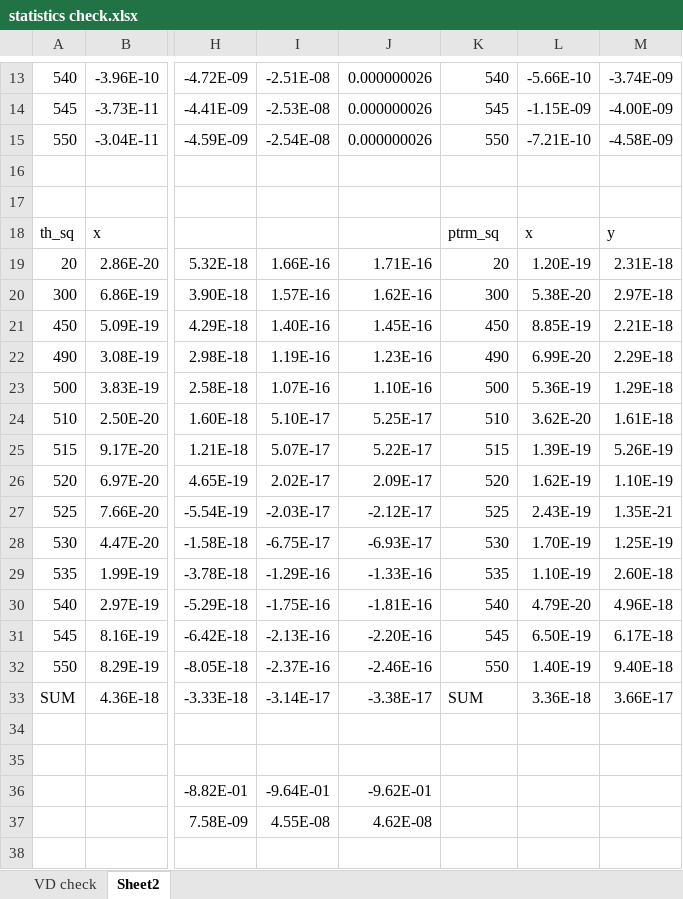
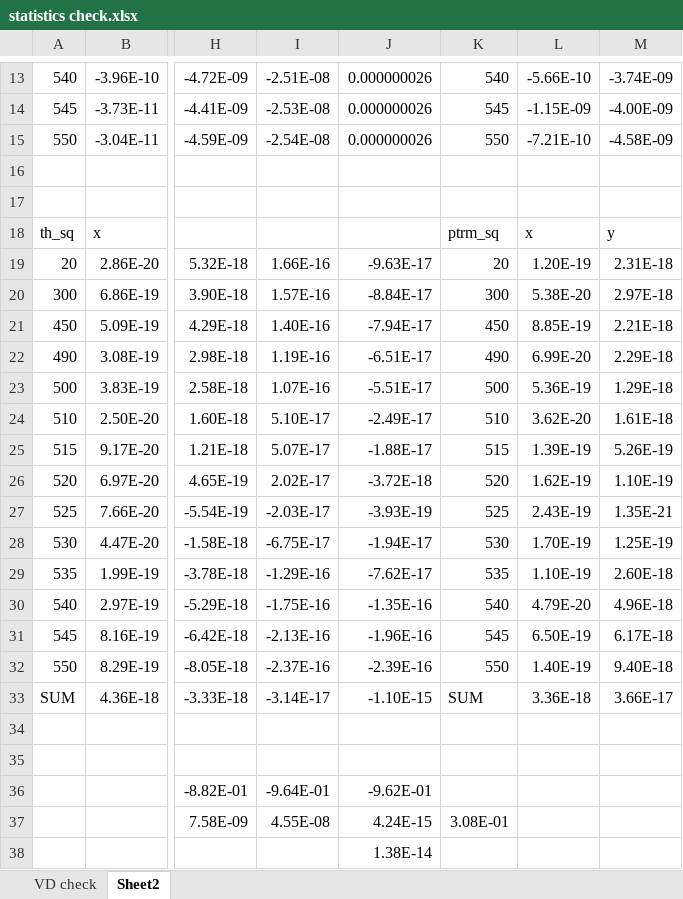
Before and after one commit to MikeVolk/RockPyV3, an Excel workbook: Paleointensity/statistics check.xlsx, sheet Sheet2, drawn as a sheet; only a part is shown, gaps mark what is left out; values as stored, in another font and other column widths than the file's, no borders; rows hold the shown columns only; the diff names each change by its address in the sheet, - before the commit and + after, or states it on an @@ line.

```diff
--- a/Paleointensity/statistics check.xlsx (sheet Sheet2)
+++ b/Paleointensity/statistics check.xlsx (sheet Sheet2)
-J19: 1.71E-16
+J19: -9.63E-17
-J20: 1.62E-16
+J20: -8.84E-17
-J21: 1.45E-16
+J21: -7.94E-17
-J22: 1.23E-16
+J22: -6.51E-17
-J23: 1.10E-16
+J23: -5.51E-17
-J24: 5.25E-17
+J24: -2.49E-17
-J25: 5.22E-17
+J25: -1.88E-17
-J26: 2.09E-17
+J26: -3.72E-18
-J27: -2.12E-17
+J27: -3.93E-19
-J28: -6.93E-17
+J28: -1.94E-17
-J29: -1.33E-16
+J29: -7.62E-17
-J30: -1.81E-16
+J30: -1.35E-16
-J31: -2.20E-16
+J31: -1.96E-16
-J32: -2.46E-16
+J32: -2.39E-16
-J33: -3.38E-17
+J33: -1.10E-15
-J37: 4.62E-08
+J37: 4.24E-15
-K37: (empty)
+K37: 3.08E-01
+row 38:  |  |  |  | 1.38E-14
```
Also changed, not shown: Paleointensity/statistics check2.xlsx, 51 other files.
